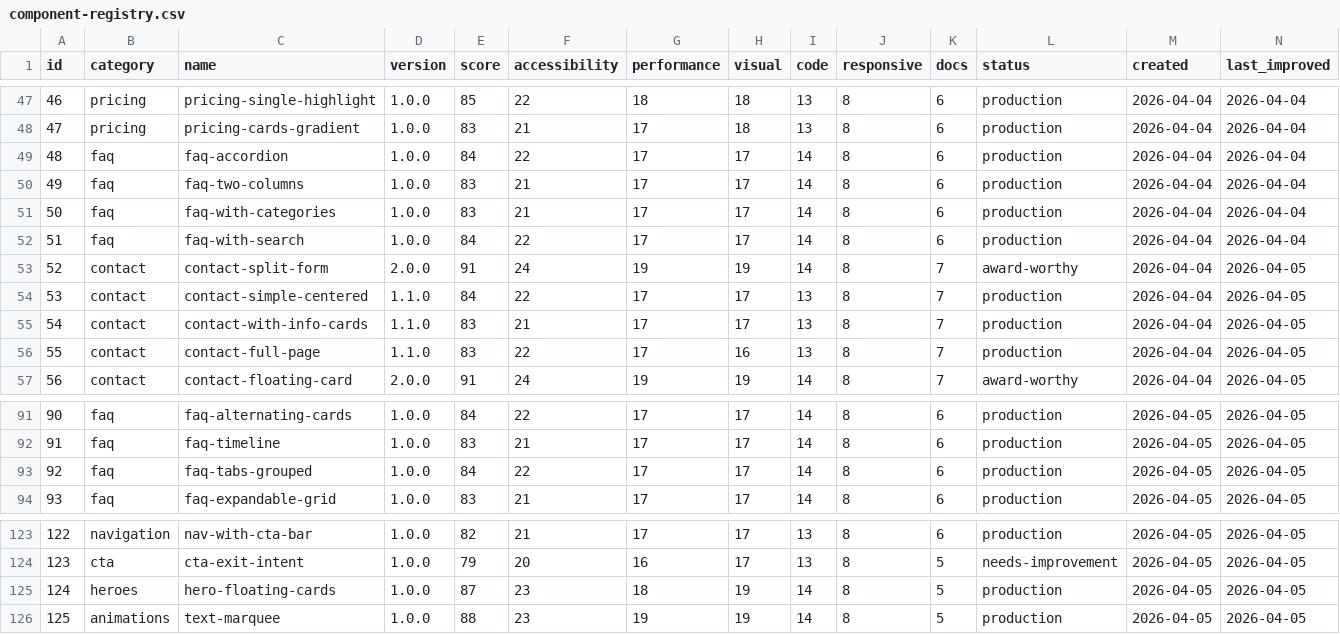
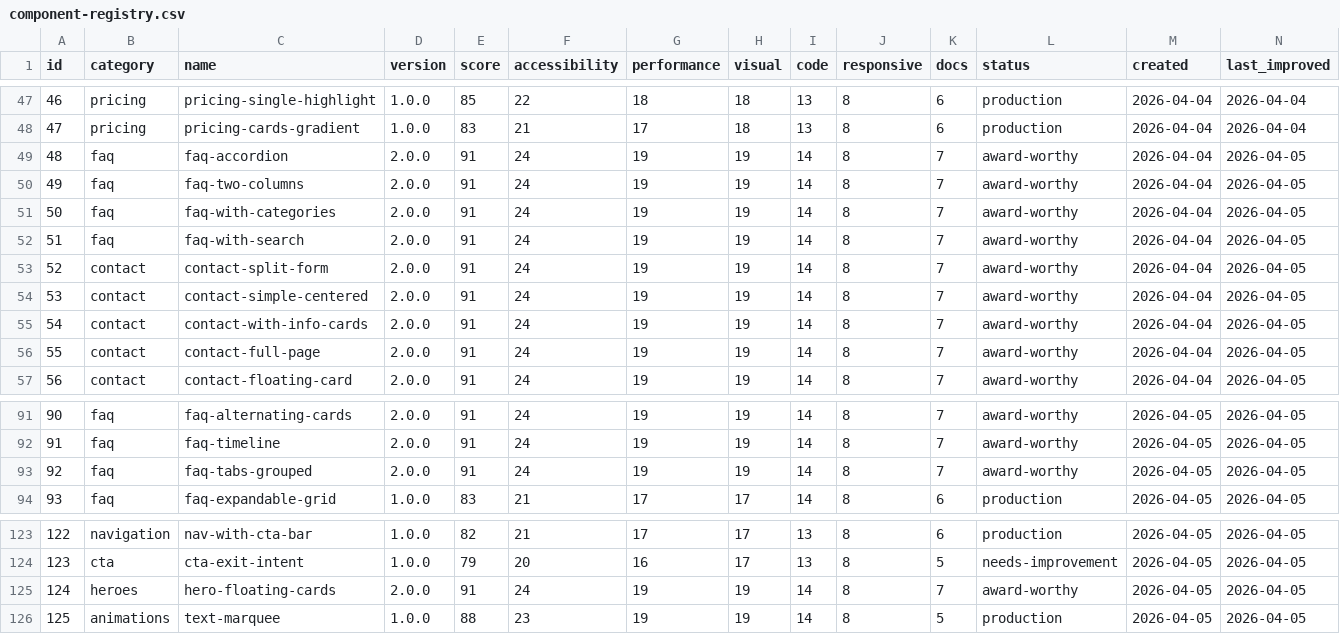
Before and after one commit to jgszq2hhyp-afk/component-forge, a CSV file: tracking/component-registry.csv, drawn as a sheet; only a part is shown, gaps mark what is left out; the diff covers the shown part only.

```diff
--- a/tracking/component-registry.csv
+++ b/tracking/component-registry.csv
@@ -48,10 +48,10 @@ id,category,name,version,score,accessibility,performance,visual,code,responsive,
 47,pricing,pricing-cards-gradient,1.0.0,83,21,17,18,13,8,6,production,2026-04-04,2026-04-04
-48,faq,faq-accordion,1.0.0,84,22,17,17,14,8,6,production,2026-04-04,2026-04-04
-49,faq,faq-two-columns,1.0.0,83,21,17,17,14,8,6,production,2026-04-04,2026-04-04
-50,faq,faq-with-categories,1.0.0,83,21,17,17,14,8,6,production,2026-04-04,2026-04-04
-51,faq,faq-with-search,1.0.0,84,22,17,17,14,8,6,production,2026-04-04,2026-04-04
+48,faq,faq-accordion,2.0.0,91,24,19,19,14,8,7,award-worthy,2026-04-04,2026-04-05
+49,faq,faq-two-columns,2.0.0,91,24,19,19,14,8,7,award-worthy,2026-04-04,2026-04-05
+50,faq,faq-with-categories,2.0.0,91,24,19,19,14,8,7,award-worthy,2026-04-04,2026-04-05
+51,faq,faq-with-search,2.0.0,91,24,19,19,14,8,7,award-worthy,2026-04-04,2026-04-05
 52,contact,contact-split-form,2.0.0,91,24,19,19,14,8,7,award-worthy,2026-04-04,2026-04-05
-53,contact,contact-simple-centered,1.1.0,84,22,17,17,13,8,7,production,2026-04-04,2026-04-05
-54,contact,contact-with-info-cards,1.1.0,83,21,17,17,13,8,7,production,2026-04-04,2026-04-05
-55,contact,contact-full-page,1.1.0,83,22,17,16,13,8,7,production,2026-04-04,2026-04-05
+53,contact,contact-simple-centered,2.0.0,91,24,19,19,14,8,7,award-worthy,2026-04-04,2026-04-05
+54,contact,contact-with-info-cards,2.0.0,91,24,19,19,14,8,7,award-worthy,2026-04-04,2026-04-05
+55,contact,contact-full-page,2.0.0,91,24,19,19,14,8,7,award-worthy,2026-04-04,2026-04-05
 56,contact,contact-floating-card,2.0.0,91,24,19,19,14,8,7,award-worthy,2026-04-04,2026-04-05
@@ -91,4 +91,4 @@ id,category,name,version,score,accessibility,performance,visual,code,responsive,
-90,faq,faq-alternating-cards,1.0.0,84,22,17,17,14,8,6,production,2026-04-05,2026-04-05
-91,faq,faq-timeline,1.0.0,83,21,17,17,14,8,6,production,2026-04-05,2026-04-05
-92,faq,faq-tabs-grouped,1.0.0,84,22,17,17,14,8,6,production,2026-04-05,2026-04-05
+90,faq,faq-alternating-cards,2.0.0,91,24,19,19,14,8,7,award-worthy,2026-04-05,2026-04-05
+91,faq,faq-timeline,2.0.0,91,24,19,19,14,8,7,award-worthy,2026-04-05,2026-04-05
+92,faq,faq-tabs-grouped,2.0.0,91,24,19,19,14,8,7,award-worthy,2026-04-05,2026-04-05
 93,faq,faq-expandable-grid,1.0.0,83,21,17,17,14,8,6,production,2026-04-05,2026-04-05
@@ -124,3 +124,3 @@ id,category,name,version,score,accessibility,performance,visual,code,responsive,
 123,cta,cta-exit-intent,1.0.0,79,20,16,17,13,8,5,needs-improvement,2026-04-05,2026-04-05
-124,heroes,hero-floating-cards,1.0.0,87,23,18,19,14,8,5,production,2026-04-05,2026-04-05
+124,heroes,hero-floating-cards,2.0.0,91,24,19,19,14,8,7,award-worthy,2026-04-05,2026-04-05
 125,animations,text-marquee,1.0.0,88,23,19,19,14,8,5,production,2026-04-05,2026-04-05
```
Also changed, not shown: 84 edited cells elsewhere in this file, 21 other files.
